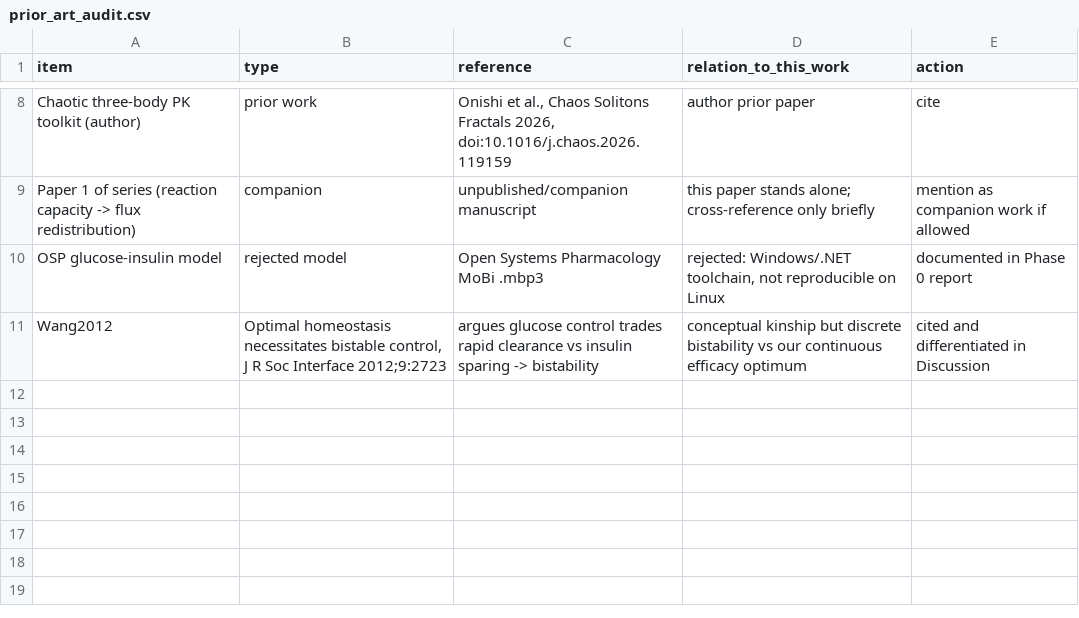
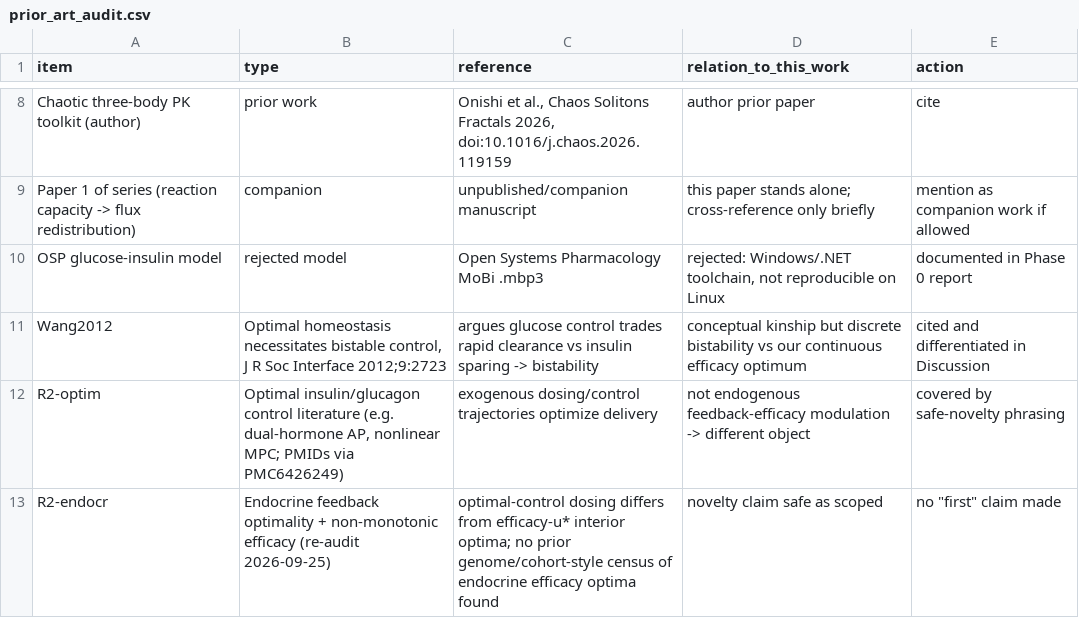
Before and after one commit to bougtoir/endocrine-maximum-not-optimum, a CSV file: results/novelty/prior_art_audit.csv, drawn as a sheet; only a part is shown, gaps mark what is left out.

```diff
--- a/results/novelty/prior_art_audit.csv
+++ b/results/novelty/prior_art_audit.csv
@@ -11 +11,3 @@ item,type,reference,relation_to_this_work,action
 Wang2012,"Optimal homeostasis necessitates bistable control, J R Soc Interface 2012;9:2723",argues glucose control trades rapid clearance vs insulin sparing -> bistability,conceptual kinship but discrete bistability vs our continuous efficacy optimum,cited and differentiated in Discussion
+R2-optim,"Optimal insulin/glucagon control literature (e.g. dual-hormone AP, nonlinear MPC; PMIDs via PMC6426249)",exogenous dosing/control trajectories optimize delivery,not endogenous feedback-efficacy modulation -> different object,covered by safe-novelty phrasing
+R2-endocr,"Endocrine feedback optimality + non-monotonic efficacy (re-audit 2026-09-25)",optimal-control dosing differs from efficacy-u* interior optima; no prior genome/cohort-style census of endocrine efficacy optima found,novelty claim safe as scoped,no "first" claim made
```
Also changed, not shown: 9 other files.
